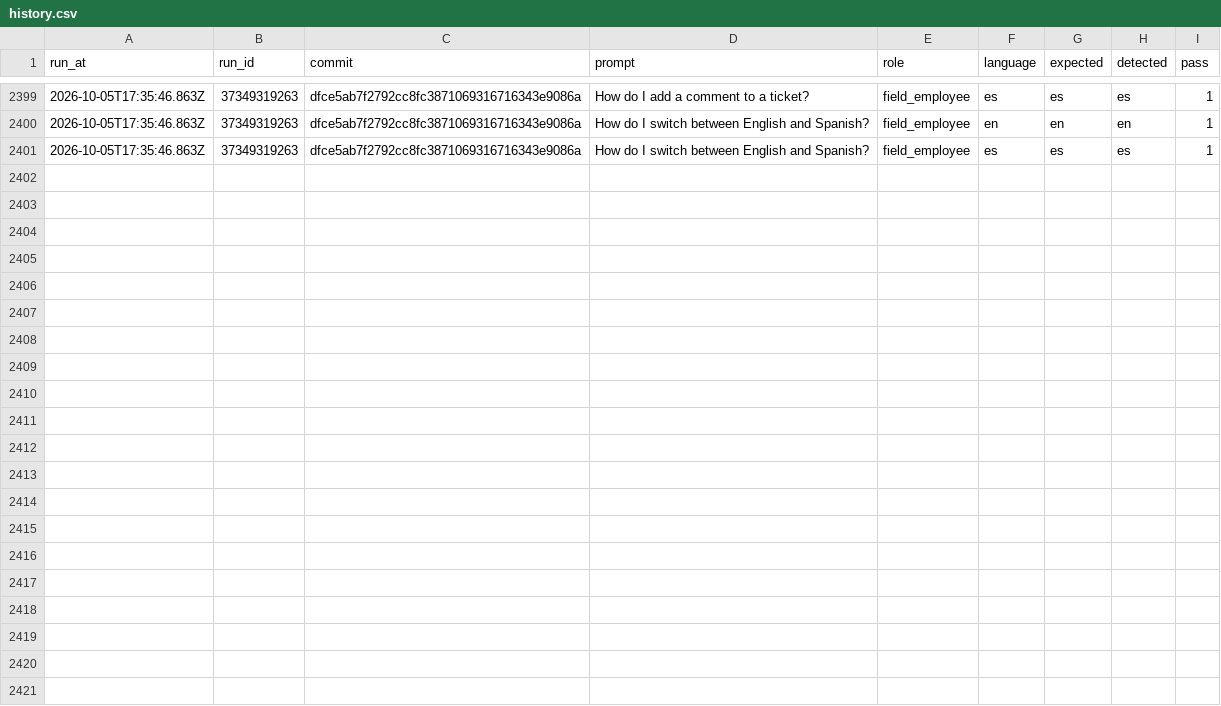
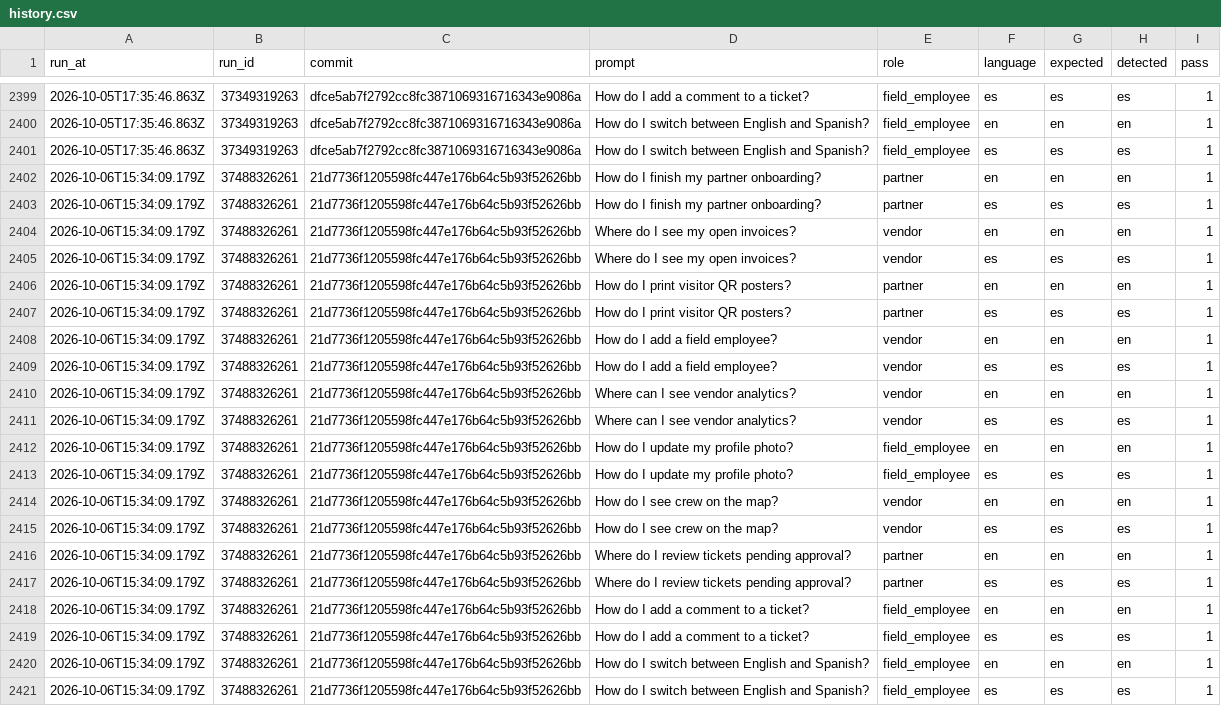
Before and after one commit to vndrly/VNDRLY.ai, a CSV file: data/assistant-language-eval/history.csv, drawn as a sheet; only a part is shown, gaps mark what is left out; the diff names each change by its address in the sheet, - before the commit and + after, or states it on an @@ line.

```diff
--- a/data/assistant-language-eval/history.csv
+++ b/data/assistant-language-eval/history.csv
+row 2402: 2026-10-06T15:34:09.179Z | 37488326261 | 21d7736f1205598fc447e176b64c5b93f52626bb | How do I finish my partner onboarding? | partner | en | en | en | 1
+row 2403: 2026-10-06T15:34:09.179Z | 37488326261 | 21d7736f1205598fc447e176b64c5b93f52626bb | How do I finish my partner onboarding? | partner | es | es | es | 1
+row 2404: 2026-10-06T15:34:09.179Z | 37488326261 | 21d7736f1205598fc447e176b64c5b93f52626bb | Where do I see my open invoices? | vendor | en | en | en | 1
+row 2405: 2026-10-06T15:34:09.179Z | 37488326261 | 21d7736f1205598fc447e176b64c5b93f52626bb | Where do I see my open invoices? | vendor | es | es | es | 1
+row 2406: 2026-10-06T15:34:09.179Z | 37488326261 | 21d7736f1205598fc447e176b64c5b93f52626bb | How do I print visitor QR posters? | partner | en | en | en | 1
+row 2407: 2026-10-06T15:34:09.179Z | 37488326261 | 21d7736f1205598fc447e176b64c5b93f52626bb | How do I print visitor QR posters? | partner | es | es | es | 1
+row 2408: 2026-10-06T15:34:09.179Z | 37488326261 | 21d7736f1205598fc447e176b64c5b93f52626bb | How do I add a field employee? | vendor | en | en | en | 1
+row 2409: 2026-10-06T15:34:09.179Z | 37488326261 | 21d7736f1205598fc447e176b64c5b93f52626bb | How do I add a field employee? | vendor | es | es | es | 1
+row 2410: 2026-10-06T15:34:09.179Z | 37488326261 | 21d7736f1205598fc447e176b64c5b93f52626bb | Where can I see vendor analytics? | vendor | en | en | en | 1
+row 2411: 2026-10-06T15:34:09.179Z | 37488326261 | 21d7736f1205598fc447e176b64c5b93f52626bb | Where can I see vendor analytics? | vendor | es | es | es | 1
+row 2412: 2026-10-06T15:34:09.179Z | 37488326261 | 21d7736f1205598fc447e176b64c5b93f52626bb | How do I update my profile photo? | field_employee | en | en | en | 1
+row 2413: 2026-10-06T15:34:09.179Z | 37488326261 | 21d7736f1205598fc447e176b64c5b93f52626bb | How do I update my profile photo? | field_employee | es | es | es | 1
+row 2414: 2026-10-06T15:34:09.179Z | 37488326261 | 21d7736f1205598fc447e176b64c5b93f52626bb | How do I see crew on the map? | vendor | en | en | en | 1
+row 2415: 2026-10-06T15:34:09.179Z | 37488326261 | 21d7736f1205598fc447e176b64c5b93f52626bb | How do I see crew on the map? | vendor | es | es | es | 1
+row 2416: 2026-10-06T15:34:09.179Z | 37488326261 | 21d7736f1205598fc447e176b64c5b93f52626bb | Where do I review tickets pending approval? | partner | en | en | en | 1
+row 2417: 2026-10-06T15:34:09.179Z | 37488326261 | 21d7736f1205598fc447e176b64c5b93f52626bb | Where do I review tickets pending approval? | partner | es | es | es | 1
+row 2418: 2026-10-06T15:34:09.179Z | 37488326261 | 21d7736f1205598fc447e176b64c5b93f52626bb | How do I add a comment to a ticket? | field_employee | en | en | en | 1
+row 2419: 2026-10-06T15:34:09.179Z | 37488326261 | 21d7736f1205598fc447e176b64c5b93f52626bb | How do I add a comment to a ticket? | field_employee | es | es | es | 1
+row 2420: 2026-10-06T15:34:09.179Z | 37488326261 | 21d7736f1205598fc447e176b64c5b93f52626bb | How do I switch between English and Spanish? | field_employee | en | en | en | 1
+row 2421: 2026-10-06T15:34:09.179Z | 37488326261 | 21d7736f1205598fc447e176b64c5b93f52626bb | How do I switch between English and Spanish? | field_employee | es | es | es | 1
```
Also changed, not shown: 1 other file.
